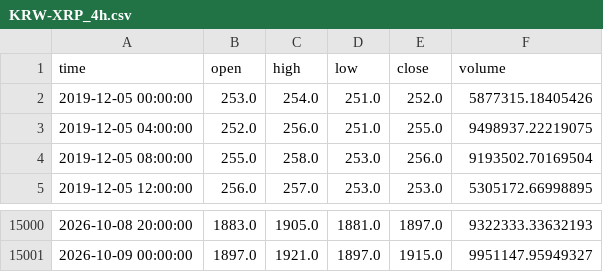
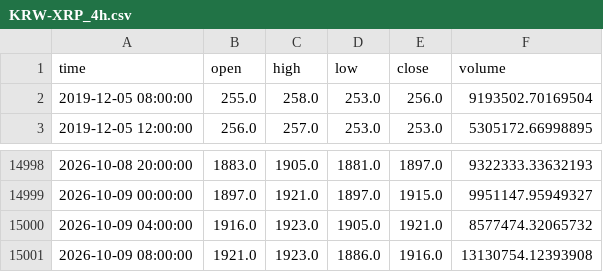
Before and after one commit to koreacoinlee/coin-research-bot, a CSV file: data/KRW-XRP_4h.csv, drawn as a sheet; only a part is shown, gaps mark what is left out.

```diff
--- a/data/KRW-XRP_4h.csv
+++ b/data/KRW-XRP_4h.csv
@@ -1,4 +1,2 @@
 time,open,high,low,close,volume
-2019-12-05 00:00:00,253.0,254.0,251.0,252.0,5877315.18405426
-2019-12-05 04:00:00,252.0,256.0,251.0,255.0,9498937.22219075
 2019-12-05 08:00:00,255.0,258.0,253.0,256.0,9193502.70169504
@@ -15001 +14999,3 @@ time,open,high,low,close,volume
 2026-10-09 00:00:00,1897.0,1921.0,1897.0,1915.0,9951147.95949327
+2026-10-09 04:00:00,1916.0,1923.0,1905.0,1921.0,8577474.32065732
+2026-10-09 08:00:00,1921.0,1923.0,1886.0,1916.0,13130754.12393908
```
Also changed, not shown: data/KRW-SOL_4h.csv, 6 other files.
